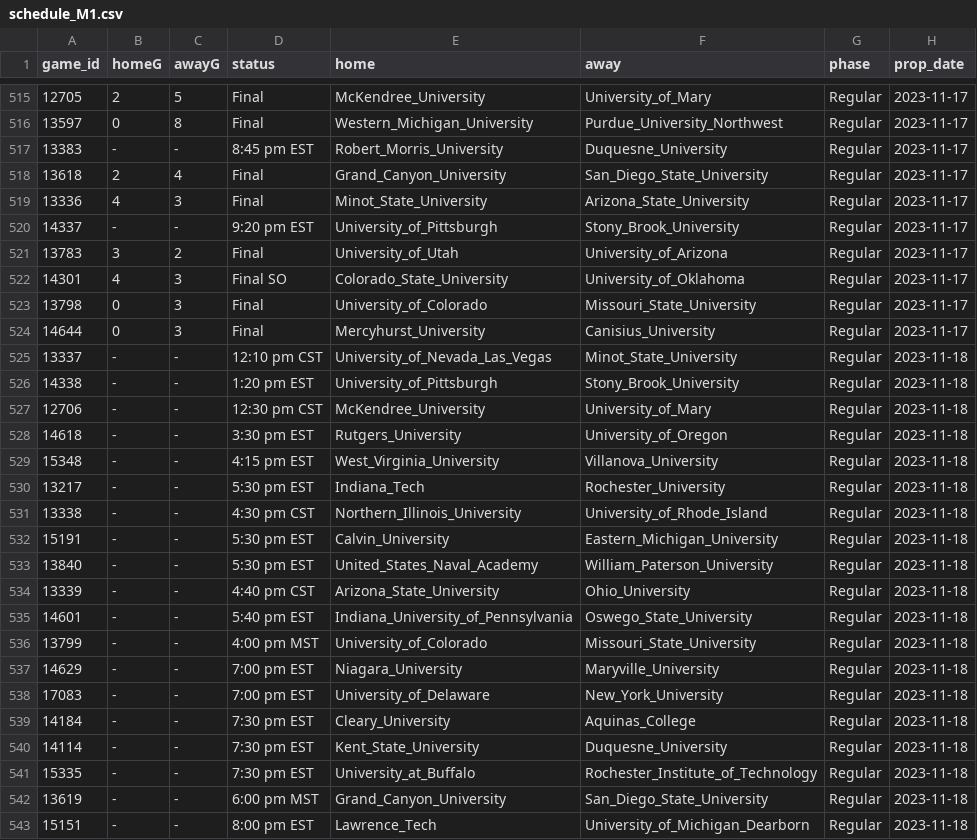
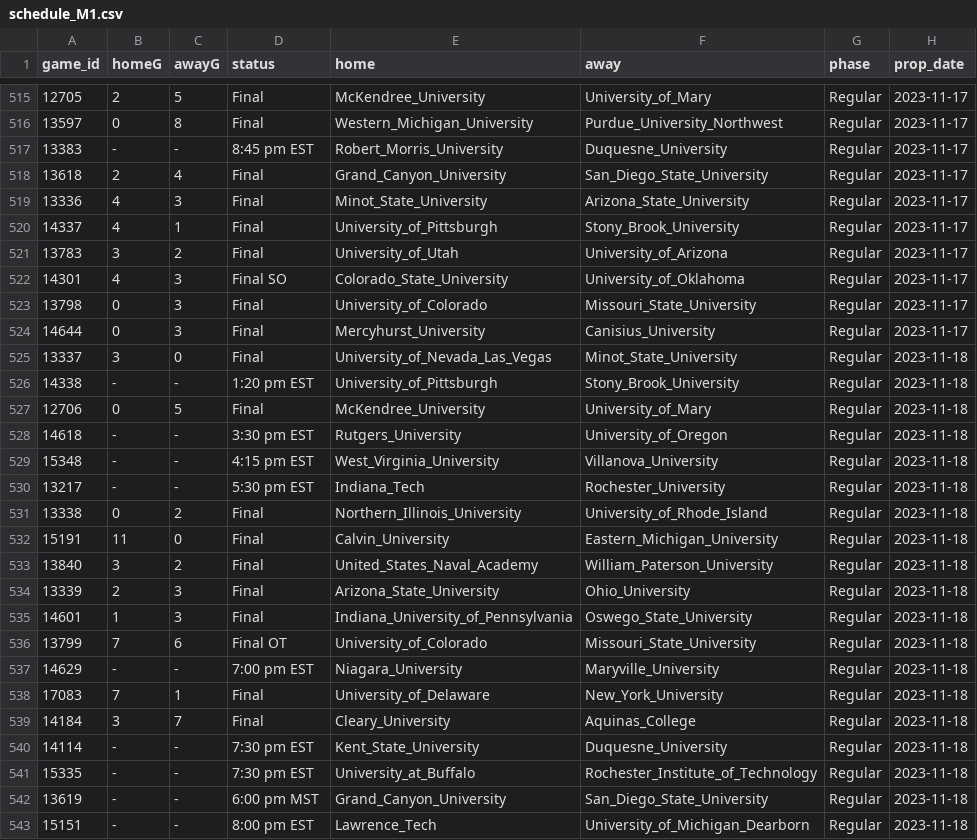
Before and after one commit to ALempia/ACHA-Data, a CSV file: Data/schedule/schedule_M1.csv, drawn as a sheet; only a part is shown, gaps mark what is left out; the diff covers the shown part only.

```diff
--- a/Data/schedule/schedule_M1.csv
+++ b/Data/schedule/schedule_M1.csv
@@ -519,3 +519,3 @@ game_id,homeG,awayG,status,home,away,phase,prop_date
 13336,4,3,Final,Minot_State_University,Arizona_State_University,Regular,2023-11-17
-14337,-,-,9:20 pm EST,University_of_Pittsburgh,Stony_Brook_University,Regular,2023-11-17
+14337,4,1,Final,University_of_Pittsburgh,Stony_Brook_University,Regular,2023-11-17
 13783,3,2,Final,University_of_Utah,University_of_Arizona,Regular,2023-11-17
@@ -524,5 +524,5 @@ game_id,homeG,awayG,status,home,away,phase,prop_date
 14644,0,3,Final,Mercyhurst_University,Canisius_University,Regular,2023-11-17
-13337,-,-,12:10 pm CST,University_of_Nevada_Las_Vegas,Minot_State_University,Regular,2023-11-18
+13337,3,0,Final,University_of_Nevada_Las_Vegas,Minot_State_University,Regular,2023-11-18
 14338,-,-,1:20 pm EST,University_of_Pittsburgh,Stony_Brook_University,Regular,2023-11-18
-12706,-,-,12:30 pm CST,McKendree_University,University_of_Mary,Regular,2023-11-18
+12706,0,5,Final,McKendree_University,University_of_Mary,Regular,2023-11-18
 14618,-,-,3:30 pm EST,Rutgers_University,University_of_Oregon,Regular,2023-11-18
@@ -530,11 +530,11 @@ game_id,homeG,awayG,status,home,away,phase,prop_date
 13217,-,-,5:30 pm EST,Indiana_Tech,Rochester_University,Regular,2023-11-18
-13338,-,-,4:30 pm CST,Northern_Illinois_University,University_of_Rhode_Island,Regular,2023-11-18
-15191,-,-,5:30 pm EST,Calvin_University,Eastern_Michigan_University,Regular,2023-11-18
-13840,-,-,5:30 pm EST,United_States_Naval_Academy,William_Paterson_University,Regular,2023-11-18
-13339,-,-,4:40 pm CST,Arizona_State_University,Ohio_University,Regular,2023-11-18
-14601,-,-,5:40 pm EST,Indiana_University_of_Pennsylvania,Oswego_State_University,Regular,2023-11-18
-13799,-,-,4:00 pm MST,University_of_Colorado,Missouri_State_University,Regular,2023-11-18
+13338,0,2,Final,Northern_Illinois_University,University_of_Rhode_Island,Regular,2023-11-18
+15191,11,0,Final,Calvin_University,Eastern_Michigan_University,Regular,2023-11-18
+13840,3,2,Final,United_States_Naval_Academy,William_Paterson_University,Regular,2023-11-18
+13339,2,3,Final,Arizona_State_University,Ohio_University,Regular,2023-11-18
+14601,1,3,Final,Indiana_University_of_Pennsylvania,Oswego_State_University,Regular,2023-11-18
+13799,7,6,Final OT,University_of_Colorado,Missouri_State_University,Regular,2023-11-18
 14629,-,-,7:00 pm EST,Niagara_University,Maryville_University,Regular,2023-11-18
-17083,-,-,7:00 pm EST,University_of_Delaware,New_York_University,Regular,2023-11-18
-14184,-,-,7:30 pm EST,Cleary_University,Aquinas_College,Regular,2023-11-18
+17083,7,1,Final,University_of_Delaware,New_York_University,Regular,2023-11-18
+14184,3,7,Final,Cleary_University,Aquinas_College,Regular,2023-11-18
 14114,-,-,7:30 pm EST,Kent_State_University,Duquesne_University,Regular,2023-11-18
```
Also changed, not shown: 1 added row, 1 removed row and 28 edited cells elsewhere in this file, Data/schedule/schedule_M2.csv, Data/schedule/schedule_M3.csv, 2 other files.
